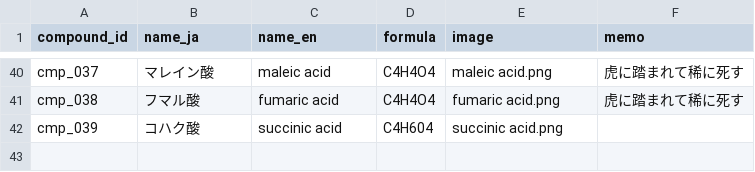
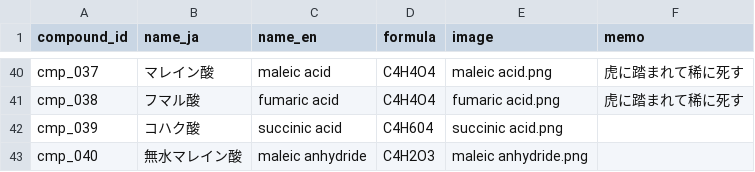
Before and after one commit to milcoco87-cpu/organic-chemistry-app, a CSV file: compounds.csv, drawn as a sheet; only a part is shown, gaps mark what is left out; the diff names each change by its address in the sheet, - before the commit and + after, or states it on an @@ line.

Commit message:
Register compound cmp_040

```diff
--- a/compounds.csv
+++ b/compounds.csv
+row 43: cmp_040 | 無水マレイン酸 | maleic anhydride | C4H2O3 | maleic anhydride.png
```
Also changed, not shown: 1 other file.
